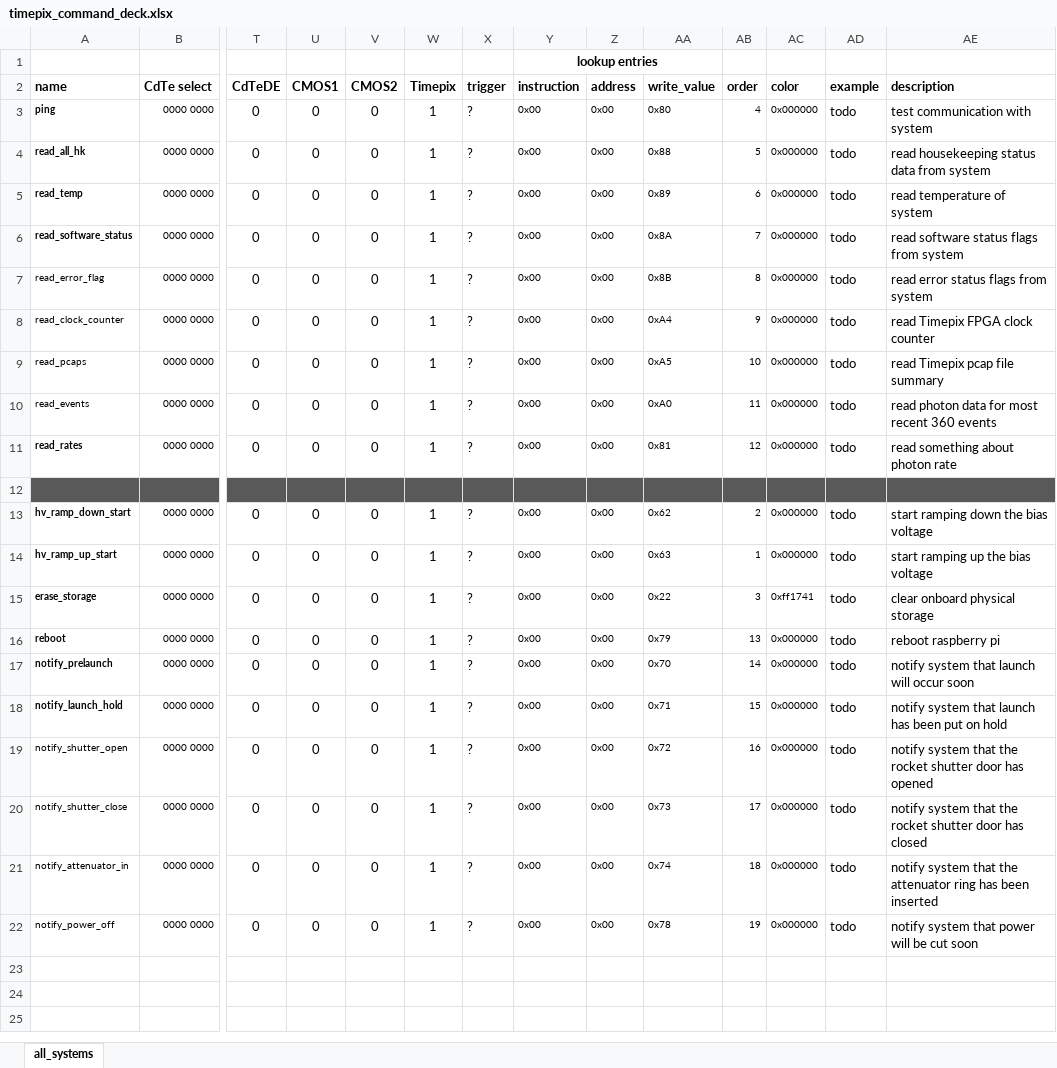
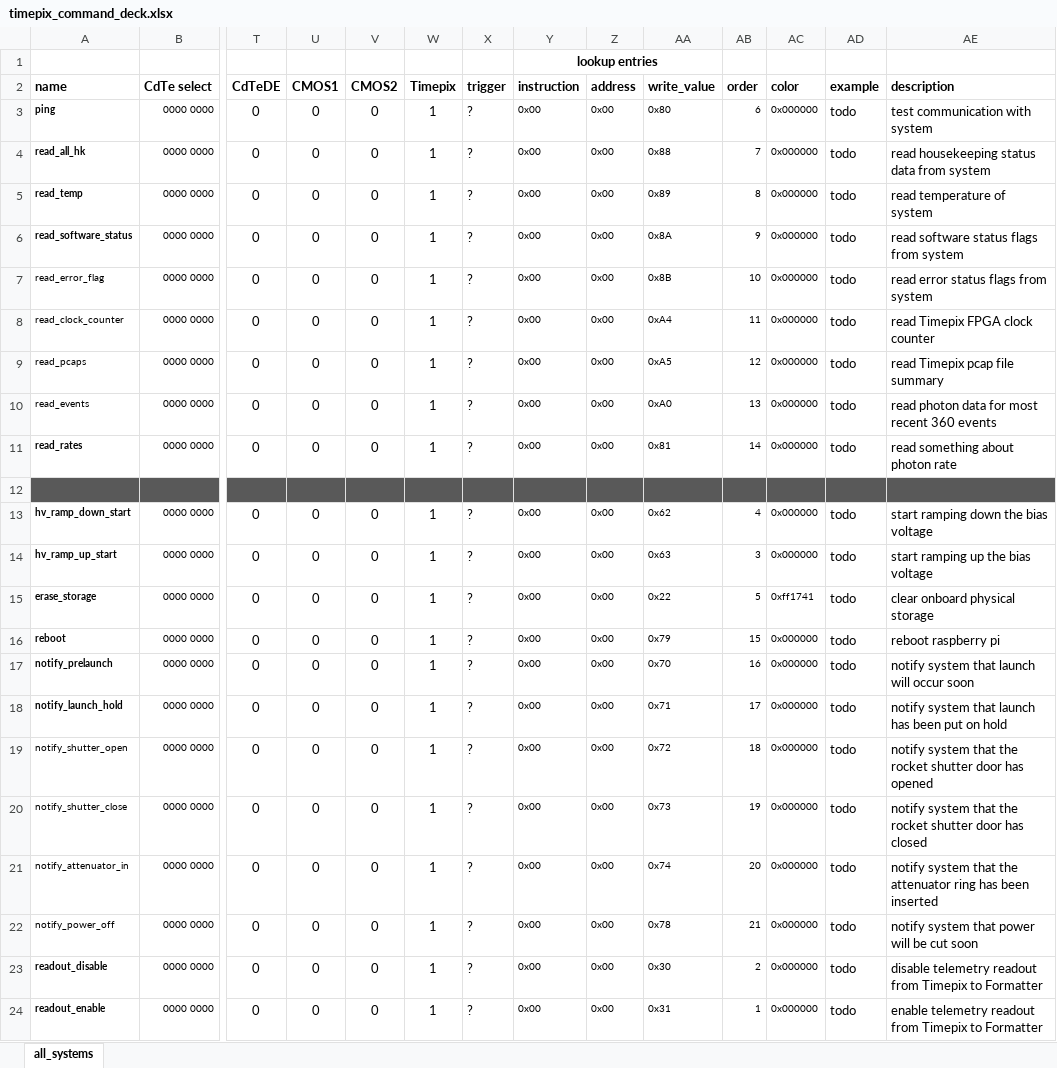
Before and after one commit to foxsi/foxsi4-commands, an Excel workbook: commands/timepix/timepix_command_deck.xlsx, sheet all_systems, drawn as a sheet; only a part is shown, gaps mark what is left out; values as stored, in another font and other column widths than the file's, no borders; rows hold the shown columns only; the diff names each change by its address in the sheet, - before the commit and + after, or states it on an @@ line.

Commit message:
adding Timepix readout enable/disable commands

```diff
--- a/commands/timepix/timepix_command_deck.xlsx (sheet all_systems)
+++ b/commands/timepix/timepix_command_deck.xlsx (sheet all_systems)
-AB3 (order): 4
+AB3 (order): 6
-AB4 (order): 5
+AB4 (order): 7
-AB5 (order): 6
+AB5 (order): 8
-AB6 (order): 7
+AB6 (order): 9
-AB7 (order): 8
+AB7 (order): 10
-AB8 (order): 9
+AB8 (order): 11
-AB9 (order): 10
+AB9 (order): 12
-AB10 (order): 11
+AB10 (order): 13
-AB11 (order): 12
+AB11 (order): 14
-AB13 (order): 2
+AB13 (order): 4
-AB14 (order): 1
+AB14 (order): 3
-AB15 (order): 3
+AB15 (order): 5
-AB16 (order): 13
+AB16 (order): 15
-AB17 (order): 14
+AB17 (order): 16
-AB18 (order): 15
+AB18 (order): 17
-AB19 (order): 16
+AB19 (order): 18
-AB20 (order): 17
+AB20 (order): 19
-AB21 (order): 18
+AB21 (order): 20
-AB22 (order): 19
+AB22 (order): 21
+row 23: readout_disable | 0000 0000 | 0 | 0 | 0 | 1 | ? | 0x00 | 0x00 | 0x30 | 2 | 0x000000 | todo | disable telemetry readout from Timepix to Formatter
+row 24: readout_enable | 0000 0000 | 0 | 0 | 0 | 1 | ? | 0x00 | 0x00 | 0x31 | 1 | 0x000000 | todo | enable telemetry readout from Timepix to Formatter
```
Also changed, not shown: 1 other file.
